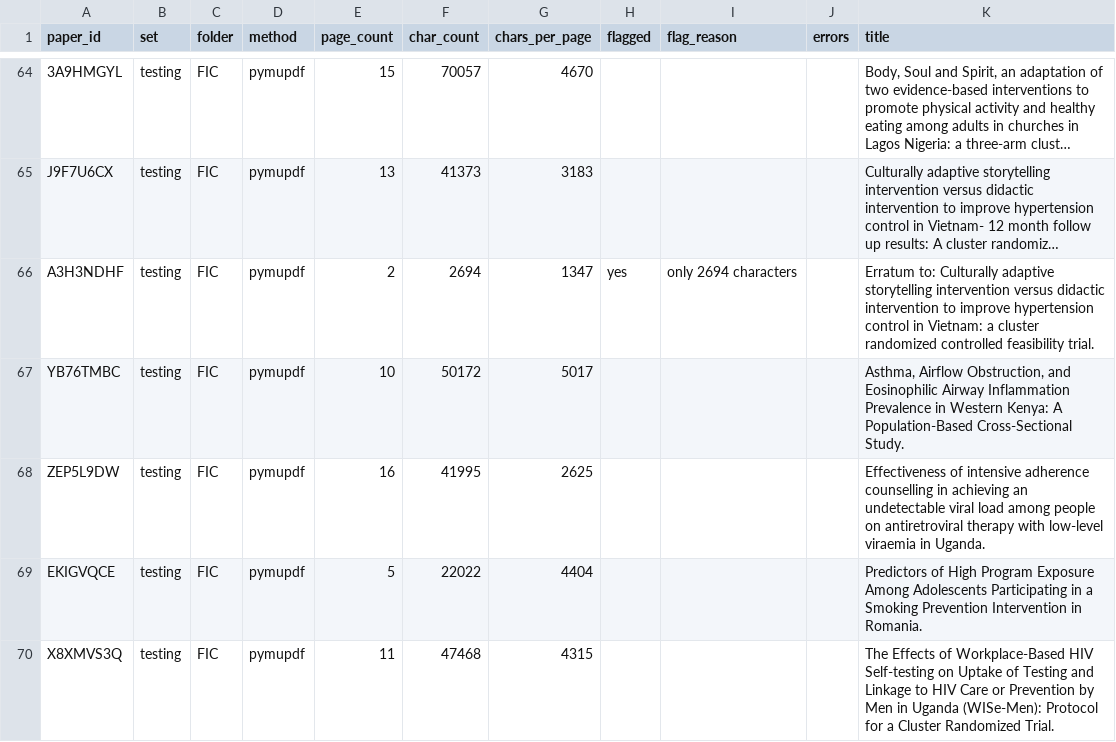
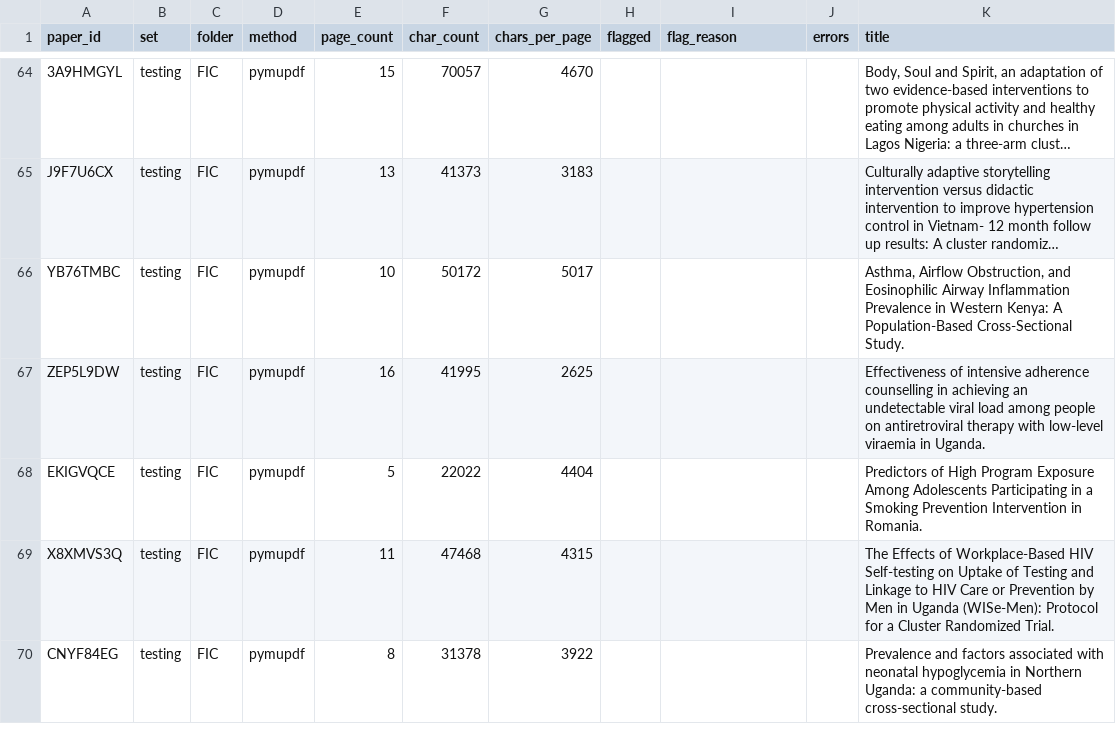
Before and after one commit to CharlieBuhanan/Automated-Detection-of-Ignored-Clustering-and-Restricted-Randomization-in-Trials-with-Clusters, a CSV file: results/extraction_report.csv, drawn as a sheet; only a part is shown, gaps mark what is left out; the shorter side is filled out with more unchanged rows; long unchanged cells end in …; the diff covers the shown part only; the diff names each change by its address in the sheet, - before the commit and + after, or states it on an @@ line.

```diff
--- a/results/extraction_report.csv
+++ b/results/extraction_report.csv
-row 66: A3H3NDHF | testing | FIC | pymupdf | 2 | 2694 | 1347 | yes | only 2694 characters |  | Erratum to: Culturally adaptive storytelling intervention versus didactic intervention to improve hypertension control in Vietnam: a cluster randomized controlled feasibility trial.
```
Also changed, not shown: 1 removed row and 4 edited cells elsewhere in this file, results/review/01_papers_to_review.csv, 6 other files.
